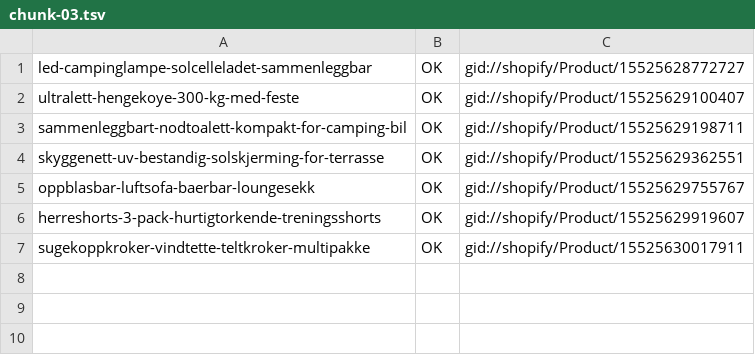
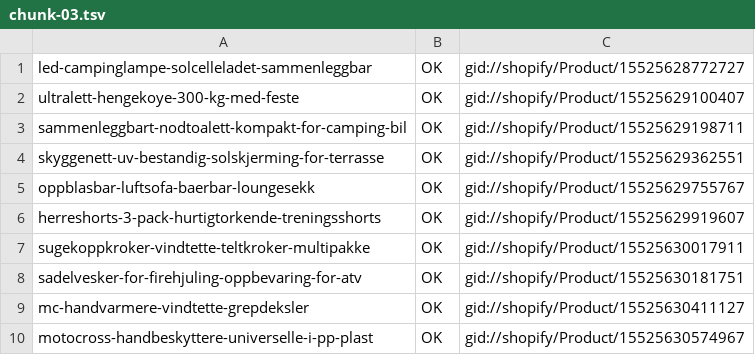
Before and after one commit to Axel3738/yognftnfgn, a TSV file: market-expansion/no/output/push-results/chunk-03.tsv, drawn as a sheet; the diff names each change by its address in the sheet, - before the commit and + after, or states it on an @@ line.

```diff
--- a/market-expansion/no/output/push-results/chunk-03.tsv
+++ b/market-expansion/no/output/push-results/chunk-03.tsv
+row 8: sadelvesker-for-firehjuling-oppbevaring-for-atv | OK | gid://shopify/Product/15525630181751
+row 9: mc-handvarmere-vindtette-grepdeksler | OK | gid://shopify/Product/15525630411127
+row 10: motocross-handbeskyttere-universelle-i-pp-plast | OK | gid://shopify/Product/15525630574967
```
Also changed, not shown: market-expansion/no/output/push-results/chunk-00.tsv, market-expansion/no/output/push-results/chunk-01.tsv, 2 other files.
